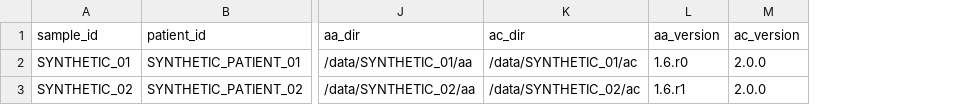
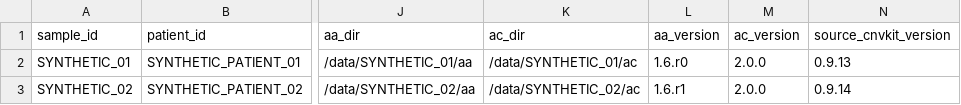
Before and after one commit to YenningC/AmpliconSuite-Cross-Version-Concordance, a TSV file: examples/samples.with_bam.tsv, drawn as a sheet; only a part is shown, gaps mark what is left out; the diff names each change by its address in the sheet, - before the commit and + after, or states it on an @@ line.

Commit message:
Update Concordance to 0.4.2
Compare local CNVkit versions against the original version for each sample and report paired seed retention. Report AA and AC similarity independently and reuse verified native AA background statistics.

```diff
--- a/examples/samples.with_bam.tsv
+++ b/examples/samples.with_bam.tsv
+column N (source_cnvkit_version), rows 2-3: 0.9.13 | 0.9.14
```
Also changed, not shown: 44 other files.
